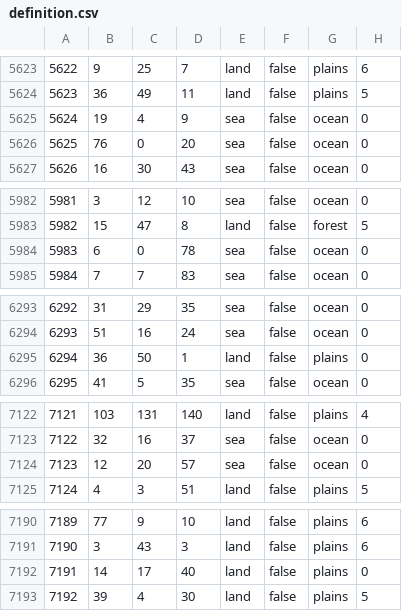
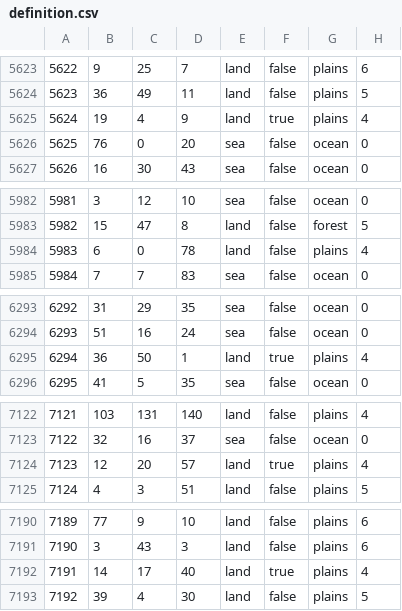
Before and after one commit to Yemven/thelastdaysofpoland, a CSV file: map/definition.csv, drawn as a sheet; only a part is shown, gaps mark what is left out; the diff covers the shown part only.

```diff
--- a/map/definition.csv
+++ b/map/definition.csv
@@ -5624,3 +5624,3 @@
 5623;36;49;11;land;false;plains;5
-5624;19;4;9;sea;false;ocean;0
+5624;19;4;9;land;true;plains;4
 5625;76;0;20;sea;false;ocean;0
@@ -5983,3 +5983,3 @@
 5982;15;47;8;land;false;forest;5
-5983;6;0;78;sea;false;ocean;0
+5983;6;0;78;land;false;plains;4
 5984;7;7;83;sea;false;ocean;0
@@ -6294,3 +6294,3 @@
 6293;51;16;24;sea;false;ocean;0
-6294;36;50;1;land;false;plains;0
+6294;36;50;1;land;true;plains;4
 6295;41;5;35;sea;false;ocean;0
@@ -7123,3 +7123,3 @@
 7122;32;16;37;sea;false;ocean;0
-7123;12;20;57;sea;false;ocean;0
+7123;12;20;57;land;true;plains;4
 7124;4;3;51;land;false;plains;5
@@ -7191,3 +7191,3 @@
 7190;3;43;3;land;false;plains;6
-7191;14;17;40;land;false;plains;0
+7191;14;17;40;land;true;plains;4
 7192;39;4;30;land;false;plains;5
```
Also changed, not shown: 12 edited cells elsewhere in this file, 7 other files.
